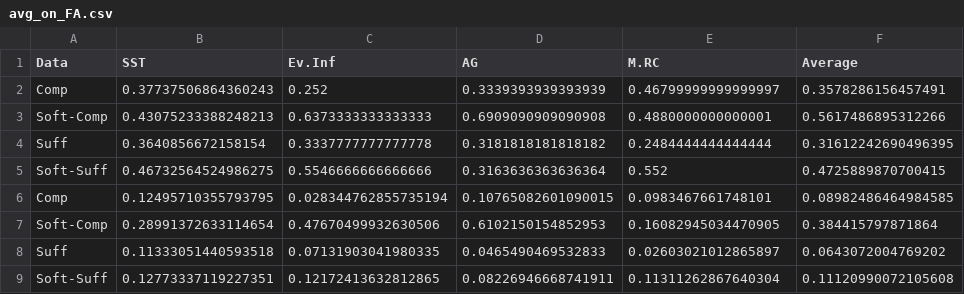
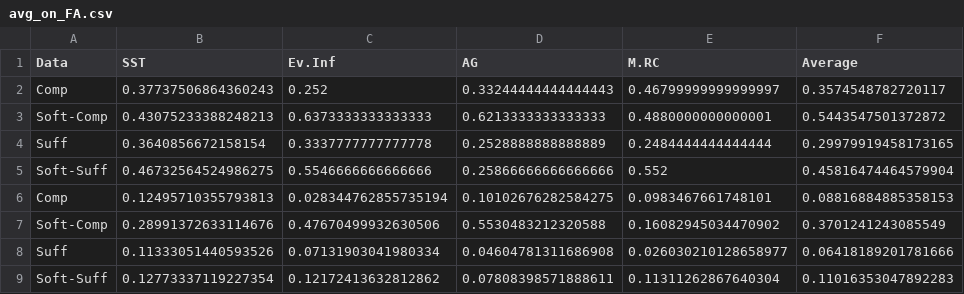
Before and after one commit to GChrysostomou/instance-specific-rationale, a CSV file: Diagnosticity/avg_on_FA.csv, drawn as a sheet.

```diff
--- a/Diagnosticity/avg_on_FA.csv
+++ b/Diagnosticity/avg_on_FA.csv
@@ -1,9 +1,9 @@
 Data,SST,Ev.Inf,AG,M.RC,Average
-Comp,0.37737506864360243,0.252,0.3339393939393939,0.46799999999999997,0.3578286156457491
-Soft-Comp,0.43075233388248213,0.6373333333333333,0.6909090909090908,0.4880000000000001,0.5617486895312266
-Suff,0.3640856672158154,0.3337777777777778,0.3181818181818182,0.2484444444444444,0.31612242690496395
-Soft-Suff,0.46732564524986275,0.5546666666666666,0.3163636363636364,0.552,0.4725889870700415
-Comp,0.12495710355793795,0.028344762855735194,0.10765082601090015,0.0983467661748101,0.08982486464984585
-Soft-Comp,0.28991372633114654,0.47670499932630506,0.6102150154852953,0.16082945034470905,0.384415797871864
-Suff,0.11333051440593518,0.07131903041980335,0.0465490469532833,0.02603021012865897,0.0643072004769202
-Soft-Suff,0.12773337119227351,0.12172413632812865,0.08226946668741911,0.11311262867640304,0.11120990072105608
+Comp,0.37737506864360243,0.252,0.33244444444444443,0.46799999999999997,0.3574548782720117
+Soft-Comp,0.43075233388248213,0.6373333333333333,0.6213333333333333,0.4880000000000001,0.5443547501372872
+Suff,0.3640856672158154,0.3337777777777778,0.2528888888888889,0.2484444444444444,0.29979919458173165
+Soft-Suff,0.46732564524986275,0.5546666666666666,0.25866666666666666,0.552,0.45816474464579904
+Comp,0.12495710355793813,0.028344762855735194,0.10102676282584275,0.0983467661748101,0.08816884885358153
+Soft-Comp,0.28991372633114676,0.47670499932630506,0.5530483212320588,0.16082945034470902,0.3701241243085549
+Suff,0.11333051440593526,0.07131903041980334,0.04604781311686908,0.026030210128658977,0.06418189201781666
+Soft-Suff,0.12773337119227354,0.12172413632812862,0.07808398571888611,0.11311262867640304,0.11016353047892283
```
Also changed, not shown: Diagnosticity/avg_on_DATA.csv.
